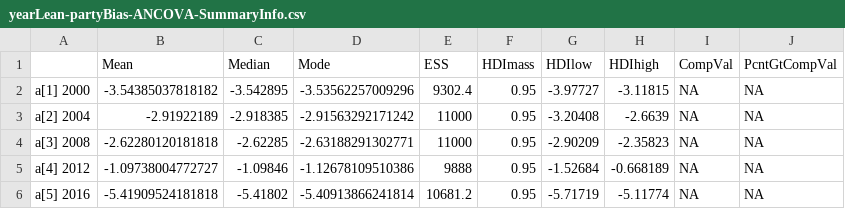
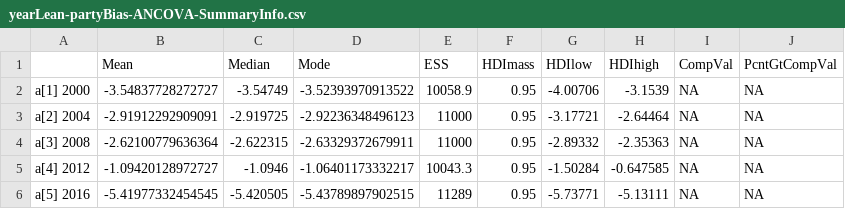
Before and after one commit to jrpriceUPS/UPS-election-forecasting, a CSV file: Simulations/yearLean-partyBias-ANCOVA-SummaryInfo.csv, drawn as a sheet; only a part is shown; the diff covers the shown part only; the diff names each change by its address in the sheet, - before the commit and + after, or states it on an @@ line.

Commit message:
Contrasts For Years
Added contrasts to the markdown for years for both slope and y-intercept. Comparing 2004 v. 2008 and 2012 v. 2016.

```diff
--- a/Simulations/yearLean-partyBias-ANCOVA-SummaryInfo.csv
+++ b/Simulations/yearLean-partyBias-ANCOVA-SummaryInfo.csv
-B2 (Mean): -3.54385037818182
+B2 (Mean): -3.54837728272727
-C2 (Median): -3.542895
+C2 (Median): -3.54749
-D2 (Mode): -3.53562257009296
+D2 (Mode): -3.52393970913522
-E2 (ESS): 9302.4
+E2 (ESS): 10058.9
-G2 (HDIlow): -3.97727
+G2 (HDIlow): -4.00706
-H2 (HDIhigh): -3.11815
+H2 (HDIhigh): -3.1539
-B3 (Mean): -2.91922189
+B3 (Mean): -2.91912292909091
-C3 (Median): -2.918385
+C3 (Median): -2.919725
-D3 (Mode): -2.91563292171242
+D3 (Mode): -2.92236348496123
-G3 (HDIlow): -3.20408
+G3 (HDIlow): -3.17721
-H3 (HDIhigh): -2.6639
+H3 (HDIhigh): -2.64464
-B4 (Mean): -2.62280120181818
+B4 (Mean): -2.62100779636364
-C4 (Median): -2.62285
+C4 (Median): -2.622315
-D4 (Mode): -2.63188291302771
+D4 (Mode): -2.63329372679911
-G4 (HDIlow): -2.90209
+G4 (HDIlow): -2.89332
-H4 (HDIhigh): -2.35823
+H4 (HDIhigh): -2.35363
-B5 (Mean): -1.09738004772727
+B5 (Mean): -1.09420128972727
-C5 (Median): -1.09846
+C5 (Median): -1.0946
-D5 (Mode): -1.12678109510386
+D5 (Mode): -1.06401173332217
-E5 (ESS): 9888
+E5 (ESS): 10043.3
-G5 (HDIlow): -1.52684
+G5 (HDIlow): -1.50284
-H5 (HDIhigh): -0.668189
+H5 (HDIhigh): -0.647585
-B6 (Mean): -5.41909524181818
+B6 (Mean): -5.41977332454545
-C6 (Median): -5.41802
+C6 (Median): -5.420505
-D6 (Mode): -5.40913866241814
+D6 (Mode): -5.43789897902515
-E6 (ESS): 10681.2
+E6 (ESS): 11289
-G6 (HDIlow): -5.71719
+G6 (HDIlow): -5.73771
-H6 (HDIhigh): -5.11774
+H6 (HDIhigh): -5.13111
```
Also changed, not shown: 3 added rows and 47 edited cells elsewhere in this file, Simulations/YearLeanSumm.csv, 5 other files.
